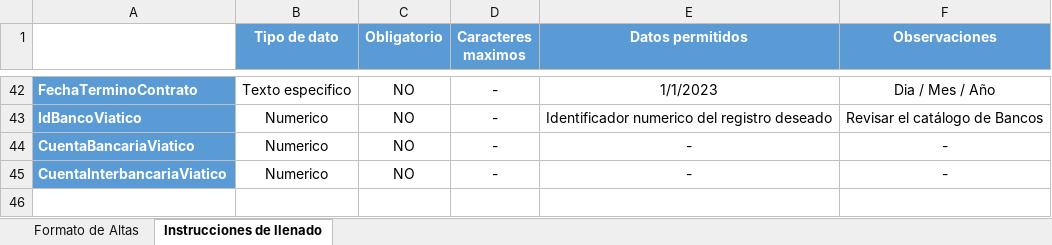
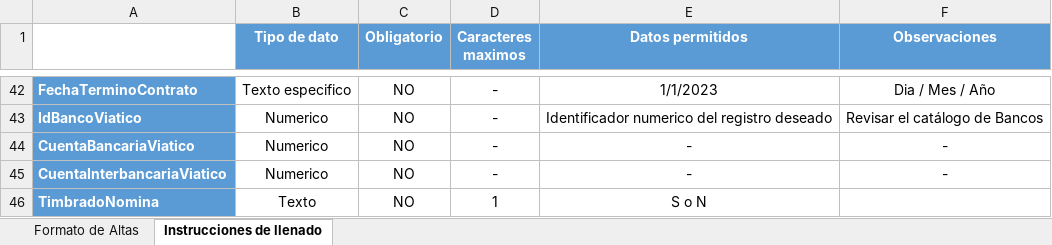
Before and after one commit to NextiaDev/TadaNominaMonolitico, an Excel workbook: TadaNomina/Formatos/AltasLayout.xlsx, sheet Instrucciones de llenado, drawn as a sheet; only a part is shown, gaps mark what is left out; values as stored, in another font and other column widths than the file's, no borders; the diff names each change by its address in the sheet, - before the commit and + after, or states it on an @@ line.

Commit message:
timbradoN

```diff
--- a/TadaNomina/Formatos/AltasLayout.xlsx (sheet Instrucciones de llenado)
+++ b/TadaNomina/Formatos/AltasLayout.xlsx (sheet Instrucciones de llenado)
+row 46: TimbradoNomina | Texto | NO | 1 | S o N
```
Also changed, not shown: sheet Formato de Altas, 17 other files.
